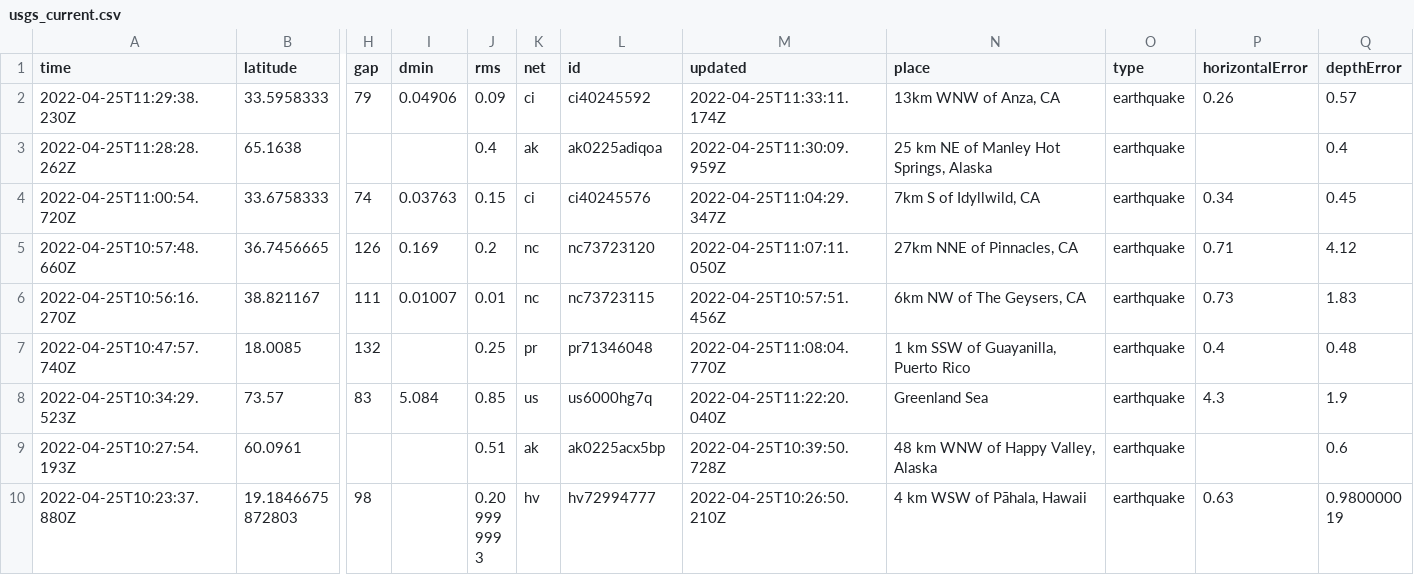
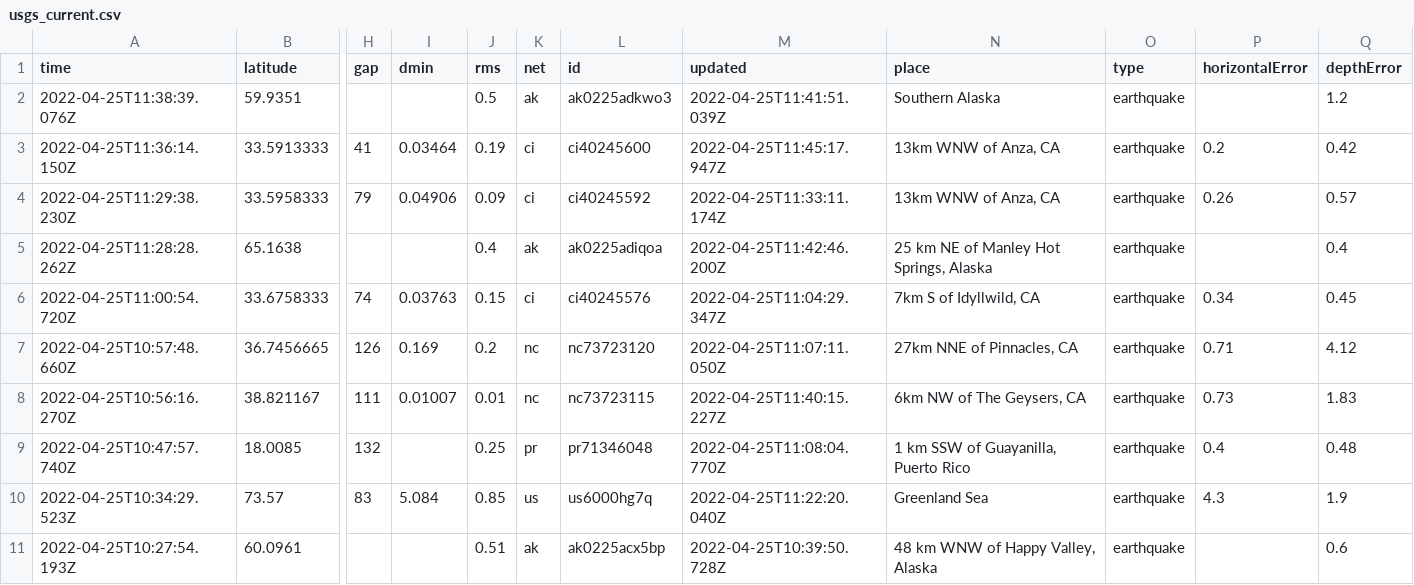
Before and after one commit to awallender/nicar22-github-actions, a CSV file: usgs_current.csv, drawn as a sheet; only a part is shown, gaps mark what is left out; the shorter side is filled out with more unchanged rows; addresses are those after the commit; rows hold the shown columns only; the diff names each change by its address in the sheet, - before the commit and + after, or states it on an @@ line.

```diff
--- a/usgs_current.csv
+++ b/usgs_current.csv
+row 2: 2022-04-25T11:38:39.076Z | 59.9351 |  |  | 0.5 | ak | ak0225adkwo3 | 2022-04-25T11:41:51.039Z | Southern Alaska | earthquake |  | 1.2
+row 3: 2022-04-25T11:36:14.150Z | 33.5913333 | 41 | 0.03464 | 0.19 | ci | ci40245600 | 2022-04-25T11:45:17.947Z | 13km WNW of Anza, CA | earthquake | 0.2 | 0.42
-M5 (updated): 2022-04-25T11:30:09.959Z
+M5 (updated): 2022-04-25T11:42:46.200Z
-M8 (updated): 2022-04-25T10:57:51.456Z
+M8 (updated): 2022-04-25T11:40:15.227Z
```
Also changed, not shown: 1 other file.
